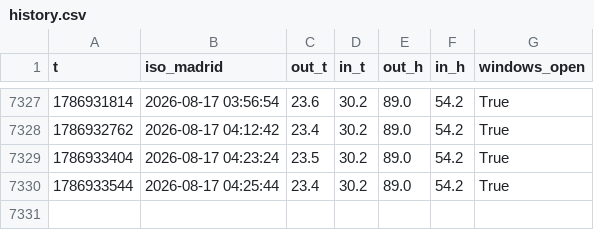
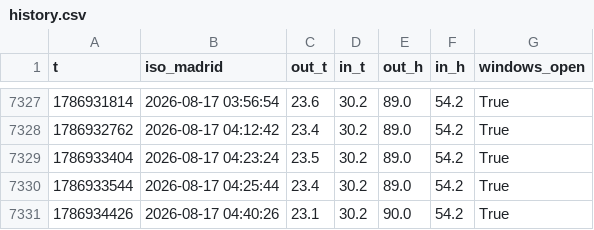
Before and after one commit to prosciutto-crudo/close-the-windows, a CSV file: history.csv, drawn as a sheet; only a part is shown, gaps mark what is left out.

```diff
--- a/history.csv
+++ b/history.csv
@@ -7330 +7330,2 @@ t,iso_madrid,out_t,in_t,out_h,in_h,windows_open
 1786933544,2026-08-17 04:25:44,23.4,30.2,89.0,54.2,True
+1786934426,2026-08-17 04:40:26,23.1,30.2,90.0,54.2,True
```
Also changed, not shown: 1 other file.
